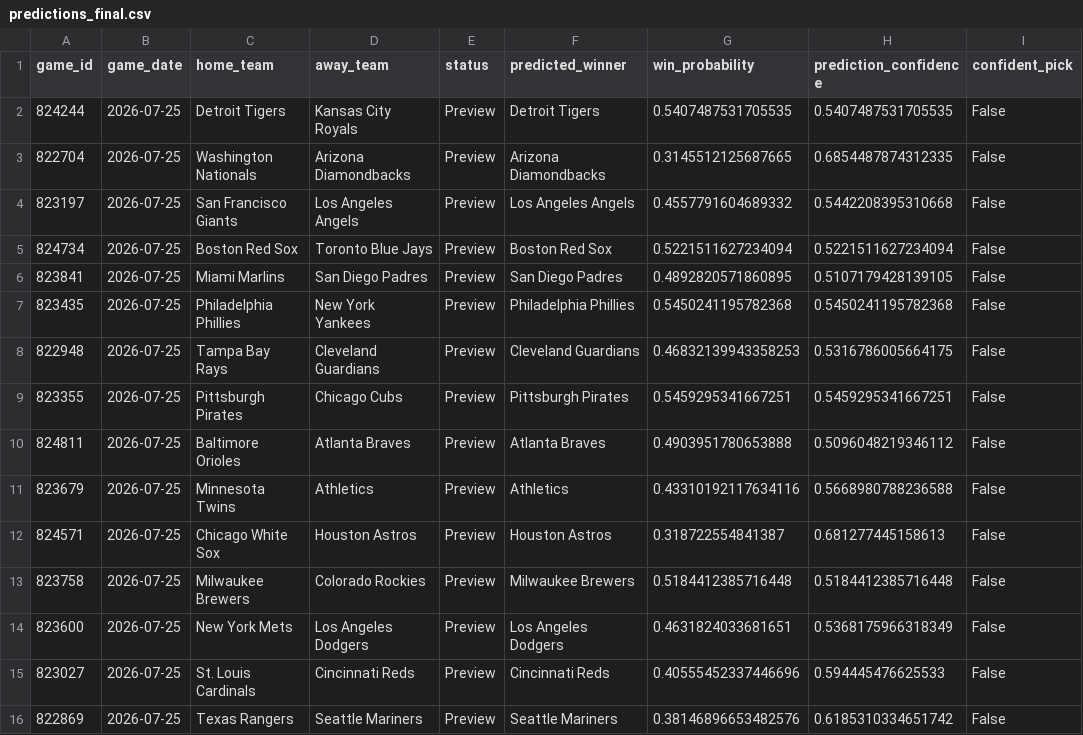
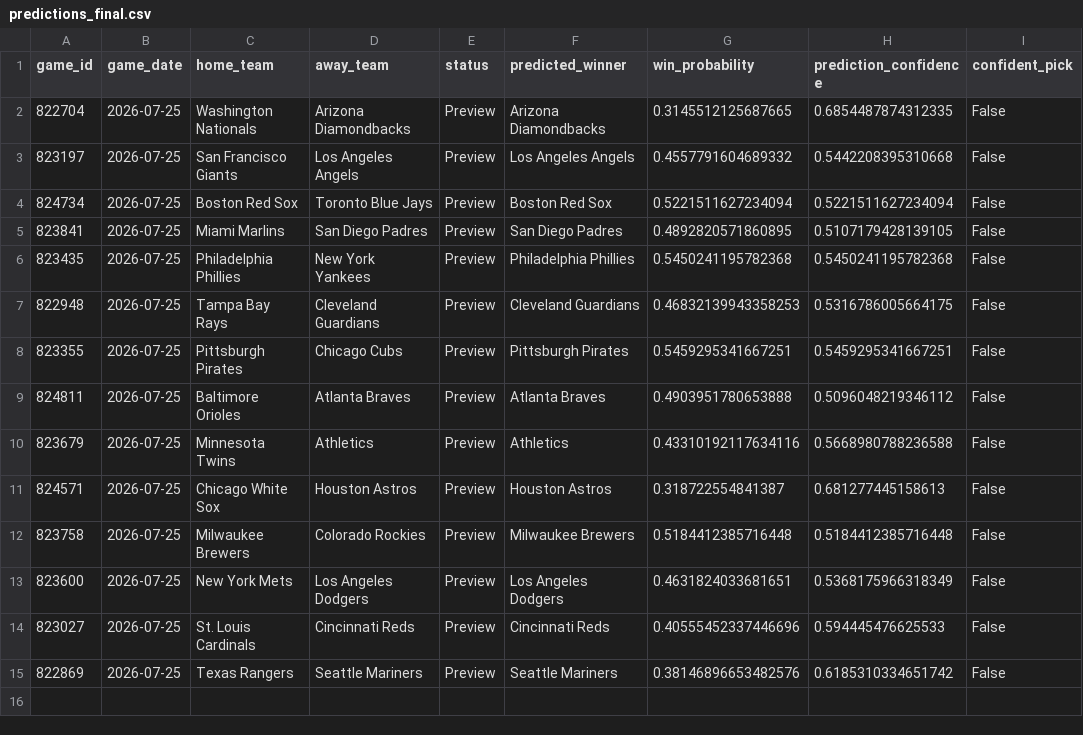
Before and after one commit to ByteLogic214/MLB-2026-Predictions, a CSV file: data/processed/predictions_final.csv, drawn as a sheet; the diff names each change by its address in the sheet, - before the commit and + after, or states it on an @@ line.

Commit message:
Predictions update [skip ci]

```diff
--- a/data/processed/predictions_final.csv
+++ b/data/processed/predictions_final.csv
-row 2: 824244 | 2026-07-25 | Detroit Tigers | Kansas City Royals | Preview | Detroit Tigers | 0.5407487531705535 | 0.5407487531705535 | False
```
